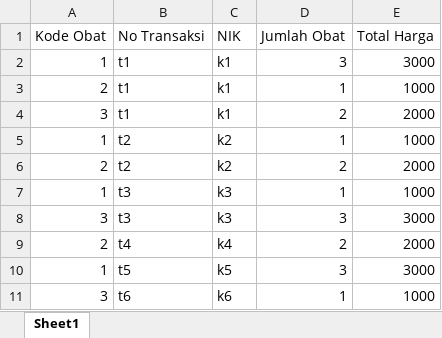
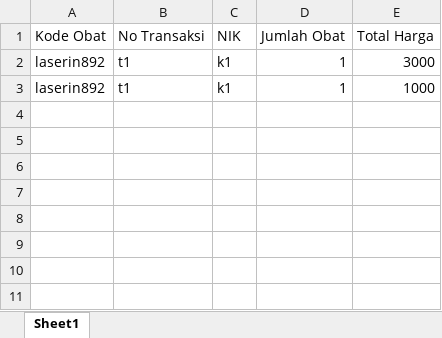
Before and after one commit to musadeq/dika1, an Excel workbook: public/data/penjualan/dailyoutput_15122017.xlsx, sheet Sheet1, drawn as a sheet; values as stored, in another font and other column widths than the file's, no borders; the diff names each change by its address in the sheet, - before the commit and + after, or states it on an @@ line.

```diff
--- a/public/data/penjualan/dailyoutput_15122017.xlsx (sheet Sheet1)
+++ b/public/data/penjualan/dailyoutput_15122017.xlsx (sheet Sheet1)
-A2 (Kode Obat): 1
+A2 (Kode Obat): laserin892
-D2 (Jumlah Obat): 3
+D2 (Jumlah Obat): 1
-A3 (Kode Obat): 2
+A3 (Kode Obat): laserin892
-row 4: 3 | t1 | k1 | 2 | 2000
-row 5: 1 | t2 | k2 | 1 | 1000
-row 6: 2 | t2 | k2 | 2 | 2000
-row 7: 1 | t3 | k3 | 1 | 1000
-row 8: 3 | t3 | k3 | 3 | 3000
-row 9: 2 | t4 | k4 | 2 | 2000
-row 10: 1 | t5 | k5 | 3 | 3000
-row 11: 3 | t6 | k6 | 1 | 1000
```
Also changed, not shown: public/data/pembelian/pembelian-terbaru_12122017.xlsx, 8 other files.
